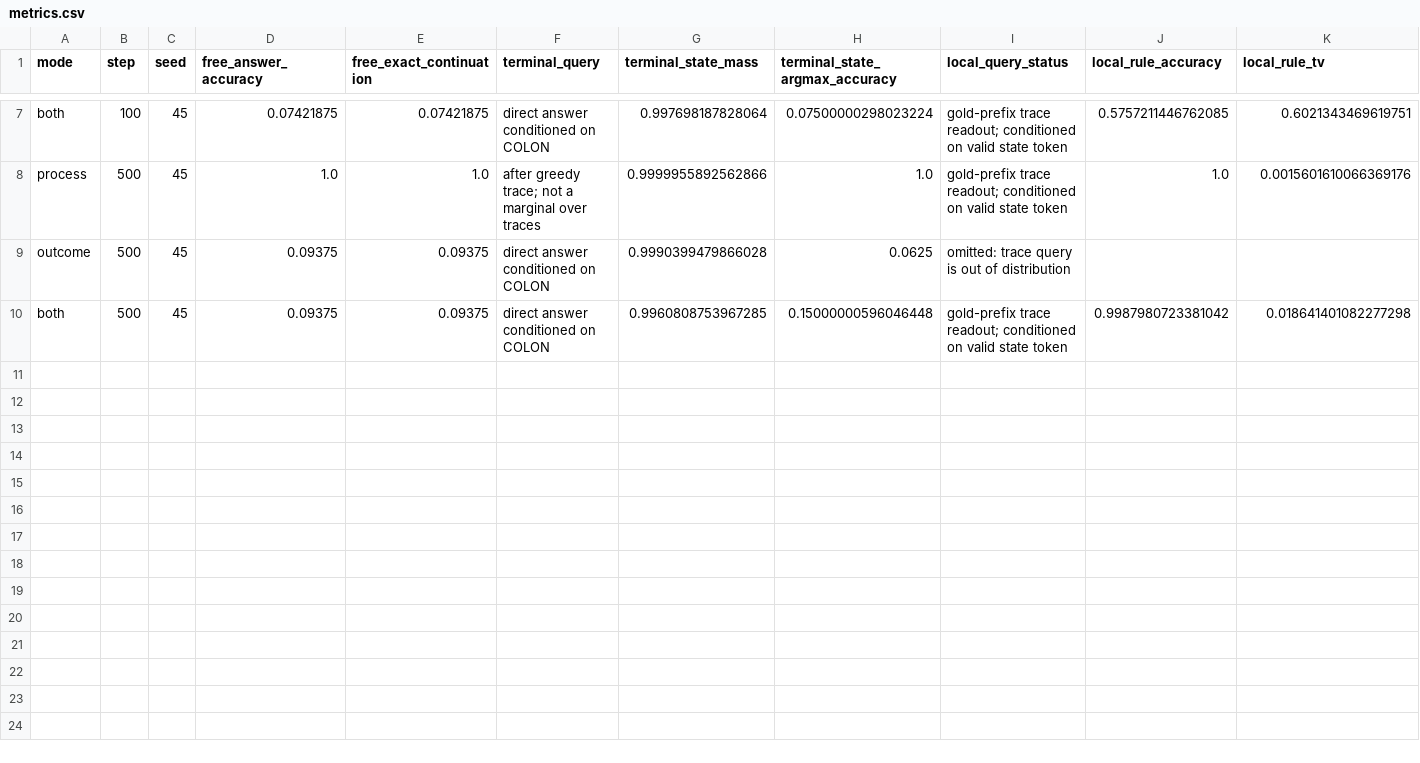
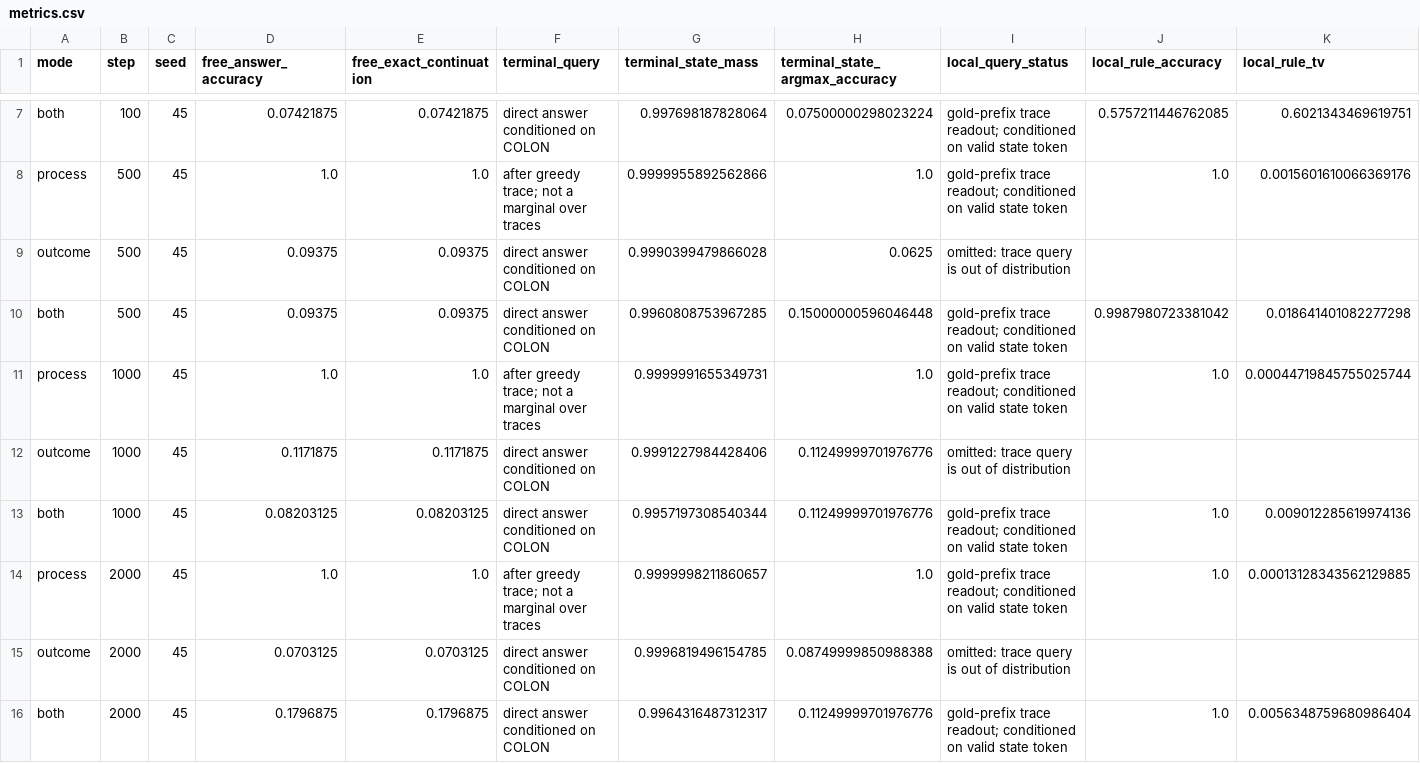
Before and after one commit to aayushmanda/Trace, a CSV file: results/executor_comparison/depth_replication/depth6_seed45/metrics.csv, drawn as a sheet; only a part is shown, gaps mark what is left out; rows hold the shown columns only; the diff names each change by its address in the sheet, - before the commit and + after, or states it on an @@ line.

```diff
--- a/results/executor_comparison/depth_replication/depth6_seed45/metrics.csv
+++ b/results/executor_comparison/depth_replication/depth6_seed45/metrics.csv
+row 11: process | 1000 | 45 | 1.0 | 1.0 | after greedy trace; not a marginal over traces | 0.9999991655349731 | 1.0 | gold-prefix trace readout; conditioned on valid state token | 1.0 | 0.00044719845755025744
+row 12: outcome | 1000 | 45 | 0.1171875 | 0.1171875 | direct answer conditioned on COLON | 0.9991227984428406 | 0.11249999701976776 | omitted: trace query is out of distribution
+row 13: both | 1000 | 45 | 0.08203125 | 0.08203125 | direct answer conditioned on COLON | 0.9957197308540344 | 0.11249999701976776 | gold-prefix trace readout; conditioned on valid state token | 1.0 | 0.009012285619974136
+row 14: process | 2000 | 45 | 1.0 | 1.0 | after greedy trace; not a marginal over traces | 0.9999998211860657 | 1.0 | gold-prefix trace readout; conditioned on valid state token | 1.0 | 0.00013128343562129885
+row 15: outcome | 2000 | 45 | 0.0703125 | 0.0703125 | direct answer conditioned on COLON | 0.9996819496154785 | 0.08749999850988388 | omitted: trace query is out of distribution
+row 16: both | 2000 | 45 | 0.1796875 | 0.1796875 | direct answer conditioned on COLON | 0.9964316487312317 | 0.11249999701976776 | gold-prefix trace readout; conditioned on valid state token | 1.0 | 0.0056348759680986404
```
Also changed, not shown: results/executor_comparison/depth_replication/depth6_seed44/metrics.csv, results/executor_comparison/depth_replication/depth6_seed46/metrics.csv, 49 other files.
